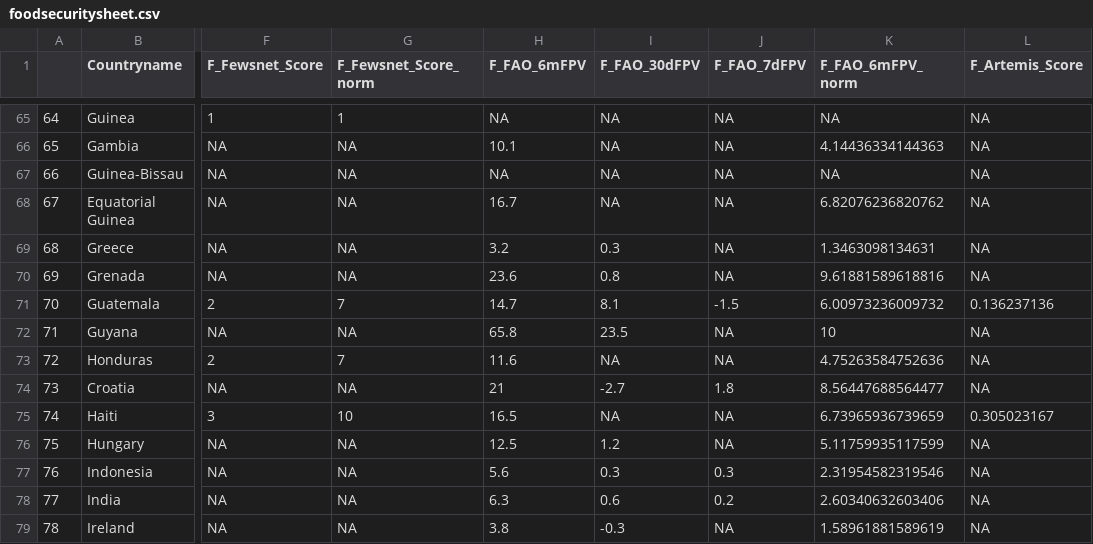
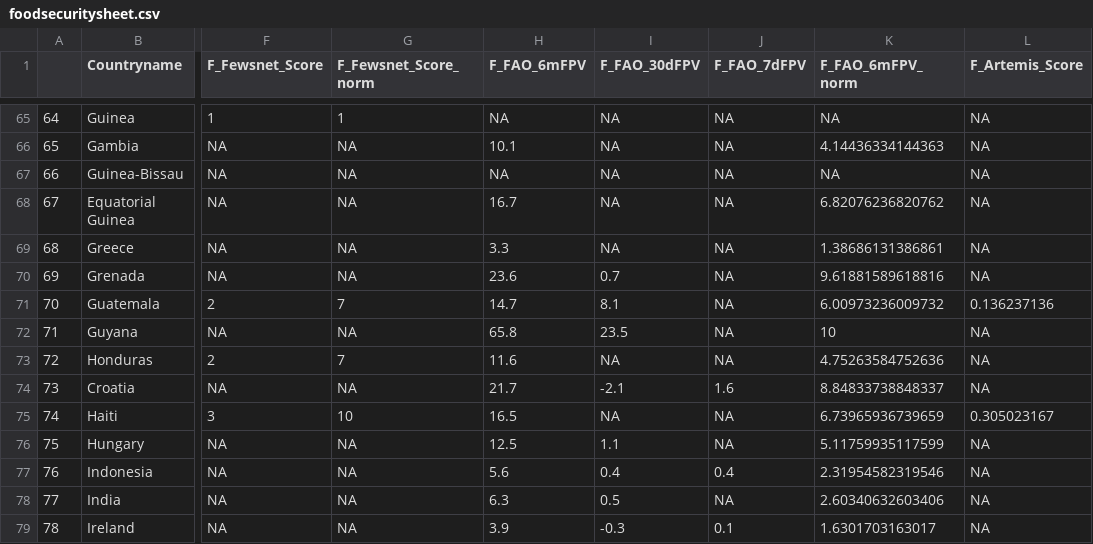
Before and after one commit to ljonestz/compoundriskdata, a CSV file: Risk_sheets/foodsecuritysheet.csv, drawn as a sheet; only a part is shown, gaps mark what is left out; the diff covers the shown part only; the diff names each change by its address in the sheet, - before the commit and + after, or states it on an @@ line.

```diff
--- a/Risk_sheets/foodsecuritysheet.csv
+++ b/Risk_sheets/foodsecuritysheet.csv
-H69 (F_FAO_6mFPV): 3.2
+H69 (F_FAO_6mFPV): 3.3
-I69 (F_FAO_30dFPV): 0.3
+I69 (F_FAO_30dFPV): NA
-K69 (F_FAO_6mFPV_norm): 1.3463098134631
+K69 (F_FAO_6mFPV_norm): 1.38686131386861
-I70 (F_FAO_30dFPV): 0.8
+I70 (F_FAO_30dFPV): 0.7
-J71 (F_FAO_7dFPV): -1.5
+J71 (F_FAO_7dFPV): NA
-H74 (F_FAO_6mFPV): 21
+H74 (F_FAO_6mFPV): 21.7
-I74 (F_FAO_30dFPV): -2.7
+I74 (F_FAO_30dFPV): -2.1
-J74 (F_FAO_7dFPV): 1.8
+J74 (F_FAO_7dFPV): 1.6
-K74 (F_FAO_6mFPV_norm): 8.56447688564477
+K74 (F_FAO_6mFPV_norm): 8.84833738848337
-I76 (F_FAO_30dFPV): 1.2
+I76 (F_FAO_30dFPV): 1.1
-I77 (F_FAO_30dFPV): 0.3
+I77 (F_FAO_30dFPV): 0.4
-J77 (F_FAO_7dFPV): 0.3
+J77 (F_FAO_7dFPV): 0.4
-I78 (F_FAO_30dFPV): 0.6
+I78 (F_FAO_30dFPV): 0.5
-J78 (F_FAO_7dFPV): 0.2
+J78 (F_FAO_7dFPV): NA
-H79 (F_FAO_6mFPV): 3.8
+H79 (F_FAO_6mFPV): 3.9
-J79 (F_FAO_7dFPV): NA
+J79 (F_FAO_7dFPV): 0.1
-K79 (F_FAO_6mFPV_norm): 1.58961881589619
+K79 (F_FAO_6mFPV_norm): 1.6301703163017
```
Also changed, not shown: 125 edited cells elsewhere in this file, Indicator_dataset/ACLEDnormalised.csv, Indicator_dataset/gdaclistnormalised.csv, 9 other files.
